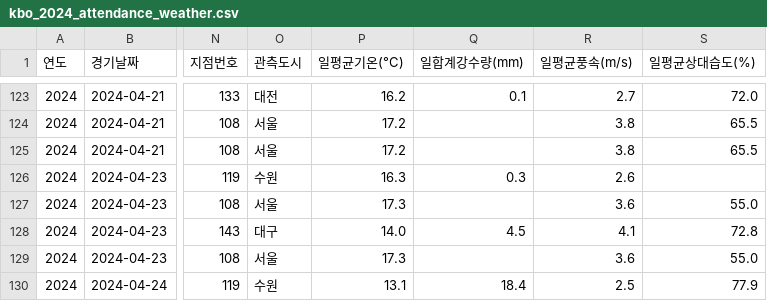
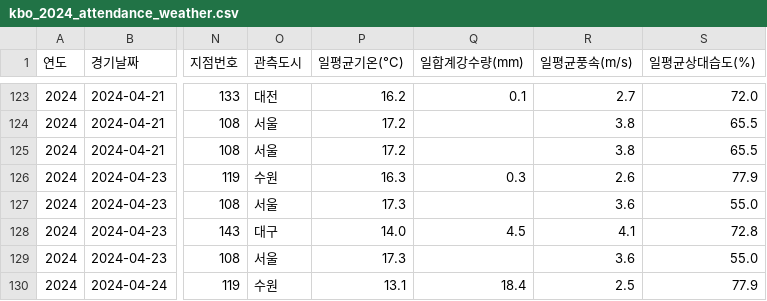
Before and after one commit to enzun123/Machine-Learning-Project, a CSV file: kbo_2024_attendance_weather.csv, drawn as a sheet; only a part is shown, gaps mark what is left out; the diff covers the shown part only; the diff names each change by its address in the sheet, - before the commit and + after, or states it on an @@ line.

```diff
--- a/kbo_2024_attendance_weather.csv
+++ b/kbo_2024_attendance_weather.csv
-S126 (일평균상대습도(%)): (empty)
+S126 (일평균상대습도(%)): 77.9
```
Also changed, not shown: 28 edited cells elsewhere in this file, 4 other files.
